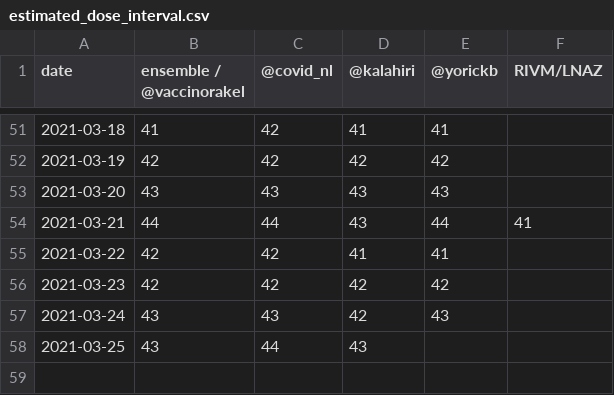
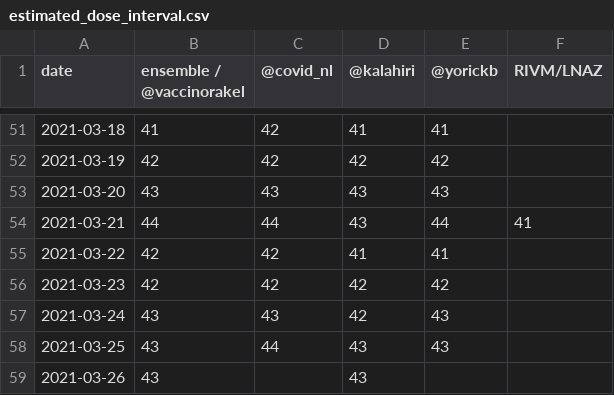
Before and after one commit to Sikerdebaard/vaccinatie-orakel, a CSV file: data/estimated_dose_interval.csv, drawn as a sheet; only a part is shown, gaps mark what is left out.

```diff
--- a/data/estimated_dose_interval.csv
+++ b/data/estimated_dose_interval.csv
@@ -57,2 +57,3 @@ date,ensemble / @vaccinorakel,@covid_nl,@kalahiri,@yorickb,RIVM/LNAZ
 2021-03-24,43,43,42,43,
-2021-03-25,43,44,43,,
+2021-03-25,43,44,43,43,
+2021-03-26,43,,43,,
```
Also changed, not shown: data/ensemble.csv, data/models/kalahiri.csv, 9 other files.
